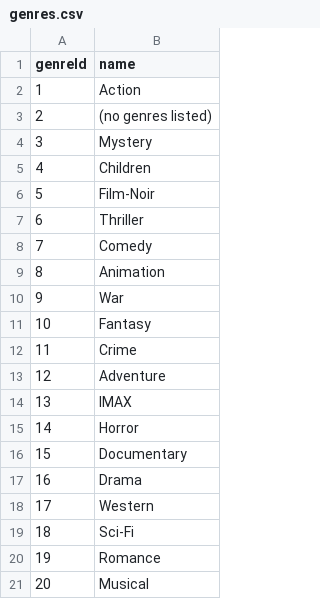
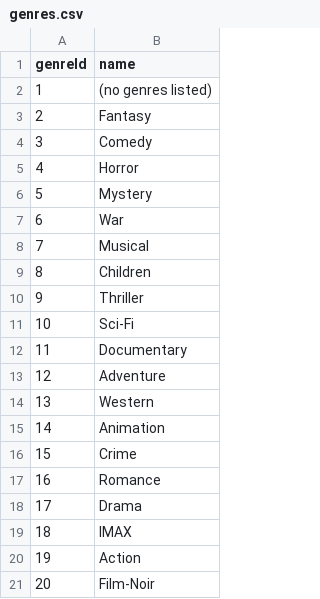
Before and after one commit to zcabeto/StretchProj, a CSV file: data/genres.csv, drawn as a sheet.

```diff
--- a/data/genres.csv
+++ b/data/genres.csv
@@ -1,21 +1,21 @@
 genreId,name
-1,Action
-2,(no genres listed)
-3,Mystery
-4,Children
-5,Film-Noir
-6,Thriller
-7,Comedy
-8,Animation
-9,War
-10,Fantasy
-11,Crime
+1,(no genres listed)
+2,Fantasy
+3,Comedy
+4,Horror
+5,Mystery
+6,War
+7,Musical
+8,Children
+9,Thriller
+10,Sci-Fi
+11,Documentary
 12,Adventure
-13,IMAX
-14,Horror
-15,Documentary
-16,Drama
-17,Western
-18,Sci-Fi
-19,Romance
-20,Musical
+13,Western
+14,Animation
+15,Crime
+16,Romance
+17,Drama
+18,IMAX
+19,Action
+20,Film-Noir
```
Also changed, not shown: data/movie_genres.csv, 2 other files.
